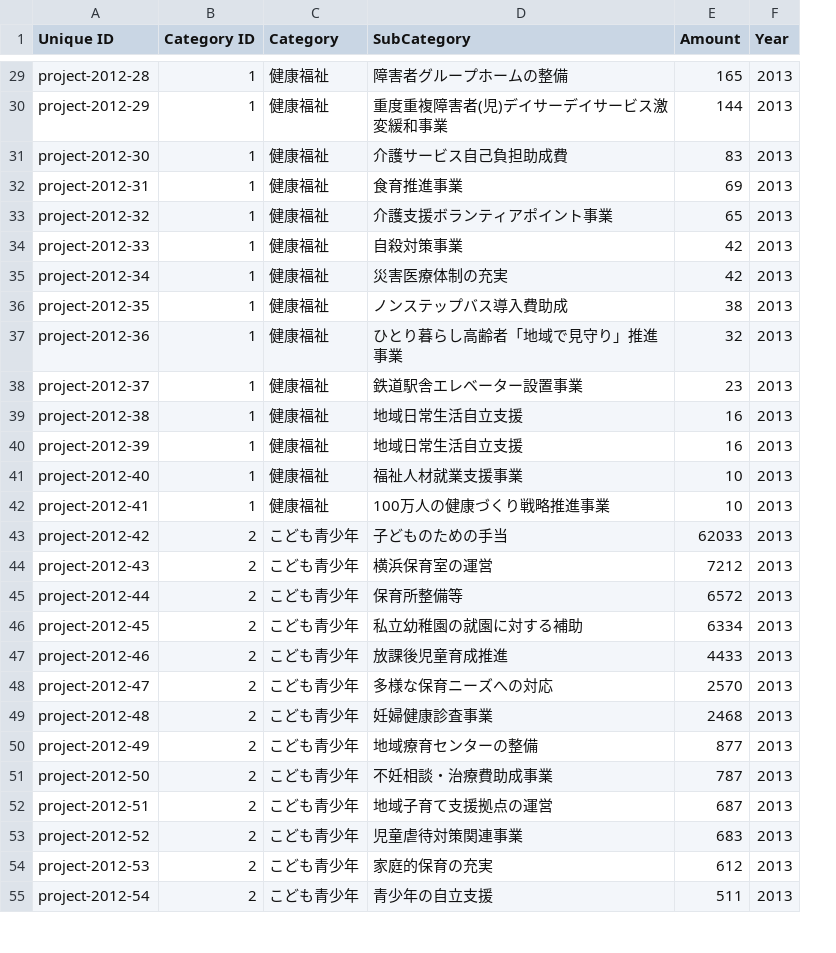
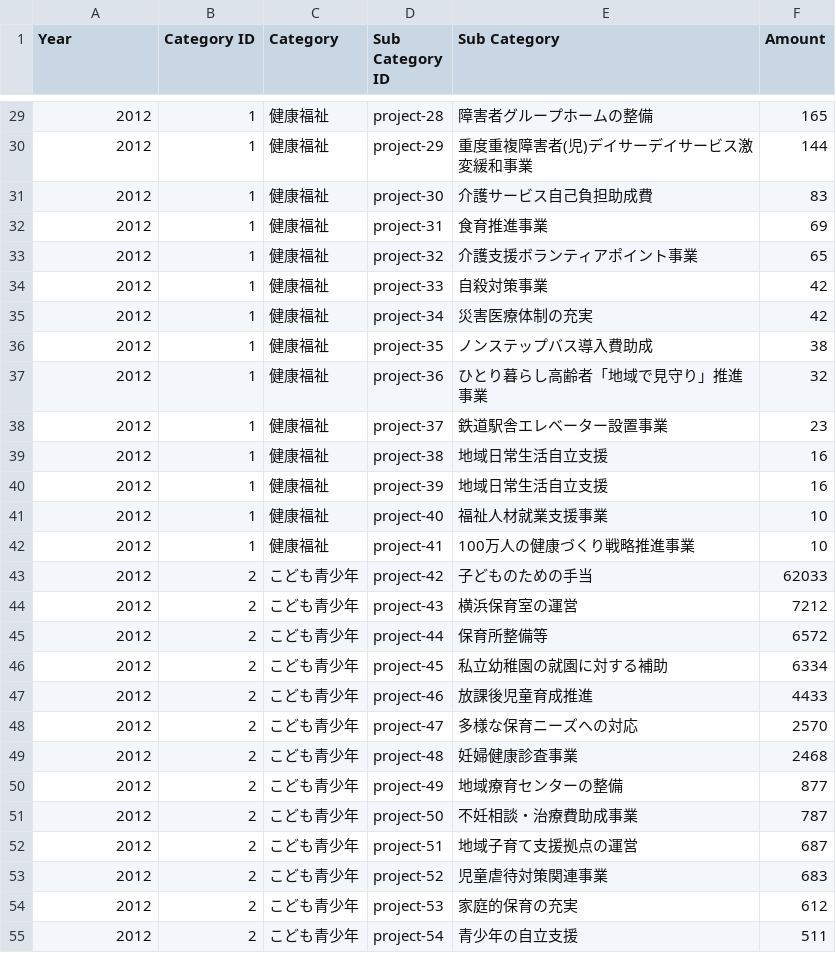
Before and after one commit to orezeni/orezeni.github.com, a CSV file: 2012YokohamaBudget.csv, drawn as a sheet; only a part is shown, gaps mark what is left out; removed rows and columns are numbered as before the commit, all else as after; the diff covers the shown part only; the diff names each change by its address in the sheet, - before the commit and + after, or states it on an @@ line.

```diff
--- a/2012YokohamaBudget.csv
+++ b/2012YokohamaBudget.csv
+column D (Sub Category ID), rows 29-55: project-28 | project-29 | project-30 | project-31 | project-32 | project-33 | project-34 | project-35 | project-36 | project-37 | project-38 | project-39 | project-40 | project-41 | project-42 | project-43 | project-44 | project-45 | project-46 | project-47 | project-48 | project-49 | project-50 | project-51 | project-52 | project-53 | project-54
-column F (Year), rows 29-55: all 2013
-A1: Unique ID
+A1: Year
-E1: SubCategory
+E1: Sub Category
-A29 (Year): project-2012-28
+A29 (Year): 2012
-A30 (Year): project-2012-29
+A30 (Year): 2012
-A31 (Year): project-2012-30
+A31 (Year): 2012
-A32 (Year): project-2012-31
+A32 (Year): 2012
-A33 (Year): project-2012-32
+A33 (Year): 2012
-A34 (Year): project-2012-33
+A34 (Year): 2012
-A35 (Year): project-2012-34
+A35 (Year): 2012
-A36 (Year): project-2012-35
+A36 (Year): 2012
-A37 (Year): project-2012-36
+A37 (Year): 2012
-A38 (Year): project-2012-37
+A38 (Year): 2012
-A39 (Year): project-2012-38
+A39 (Year): 2012
-A40 (Year): project-2012-39
+A40 (Year): 2012
-A41 (Year): project-2012-40
+A41 (Year): 2012
-A42 (Year): project-2012-41
+A42 (Year): 2012
-A43 (Year): project-2012-42
+A43 (Year): 2012
-A44 (Year): project-2012-43
+A44 (Year): 2012
-A45 (Year): project-2012-44
+A45 (Year): 2012
-A46 (Year): project-2012-45
+A46 (Year): 2012
-A47 (Year): project-2012-46
+A47 (Year): 2012
-A48 (Year): project-2012-47
+A48 (Year): 2012
-A49 (Year): project-2012-48
+A49 (Year): 2012
-A50 (Year): project-2012-49
+A50 (Year): 2012
-A51 (Year): project-2012-50
+A51 (Year): 2012
-A52 (Year): project-2012-51
+A52 (Year): 2012
-A53 (Year): project-2012-52
+A53 (Year): 2012
-A54 (Year): project-2012-53
+A54 (Year): 2012
-A55 (Year): project-2012-54
+A55 (Year): 2012
```
Also changed, not shown: 149 edited cells elsewhere in this file.
